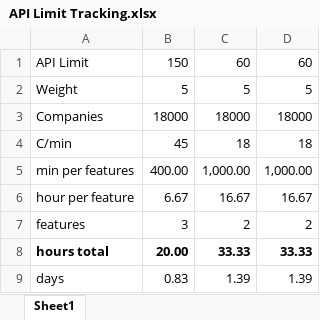
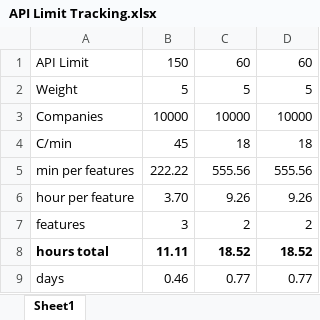
Before and after one commit to Silkways/Investment-Overwatch, an Excel workbook: API Limit Tracking.xlsx, sheet Sheet1, drawn as a sheet; values as stored, in another font and other column widths than the file's, no borders; the diff names each change by its address in the sheet, - before the commit and + after, or states it on an @@ line.

```diff
--- a/API Limit Tracking.xlsx (sheet Sheet1)
+++ b/API Limit Tracking.xlsx (sheet Sheet1)
-B3: 18000
+B3: 10000
-C3: 18000
+C3: 10000
-D3: 18000
+D3: 10000
-B5: 400.00
+B5: 222.22
-C5: 1,000.00
+C5: 555.56
-D5: 1,000.00
+D5: 555.56
-B6: 6.67
+B6: 3.70
-C6: 16.67
+C6: 9.26
-D6: 16.67
+D6: 9.26
-B8: 20.00
+B8: 11.11
-C8: 33.33
+C8: 18.52
-D8: 33.33
+D8: 18.52
-B9: 0.83
+B9: 0.46
-C9: 1.39
+C9: 0.77
-D9: 1.39
+D9: 0.77
```
Also changed, not shown: 45 other files.
